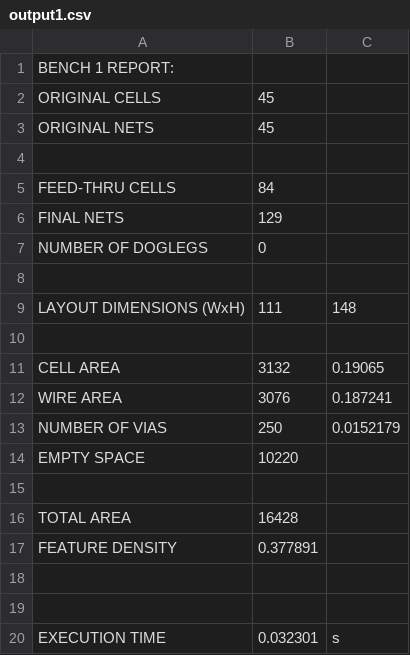
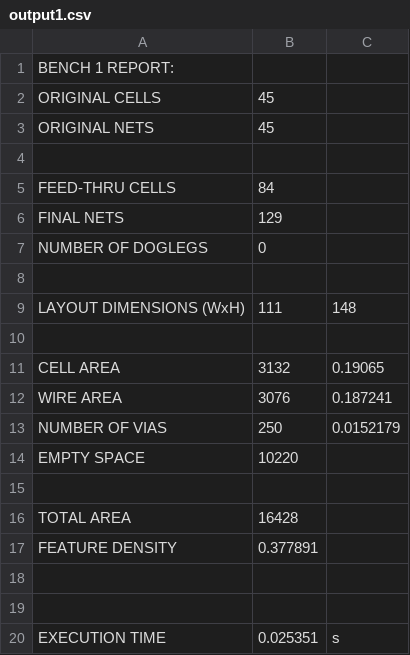
Before and after one commit to turtledrum13/Design-Automation-Place-Route, a CSV file: output1.csv, drawn as a sheet.

```diff
--- a/output1.csv
+++ b/output1.csv
@@ -19,2 +19,2 @@ FEATURE DENSITY,0.377891
 
-EXECUTION TIME,0.032301,s
+EXECUTION TIME,0.025351,s
```
Also changed, not shown: output2.csv, 7 other files.
